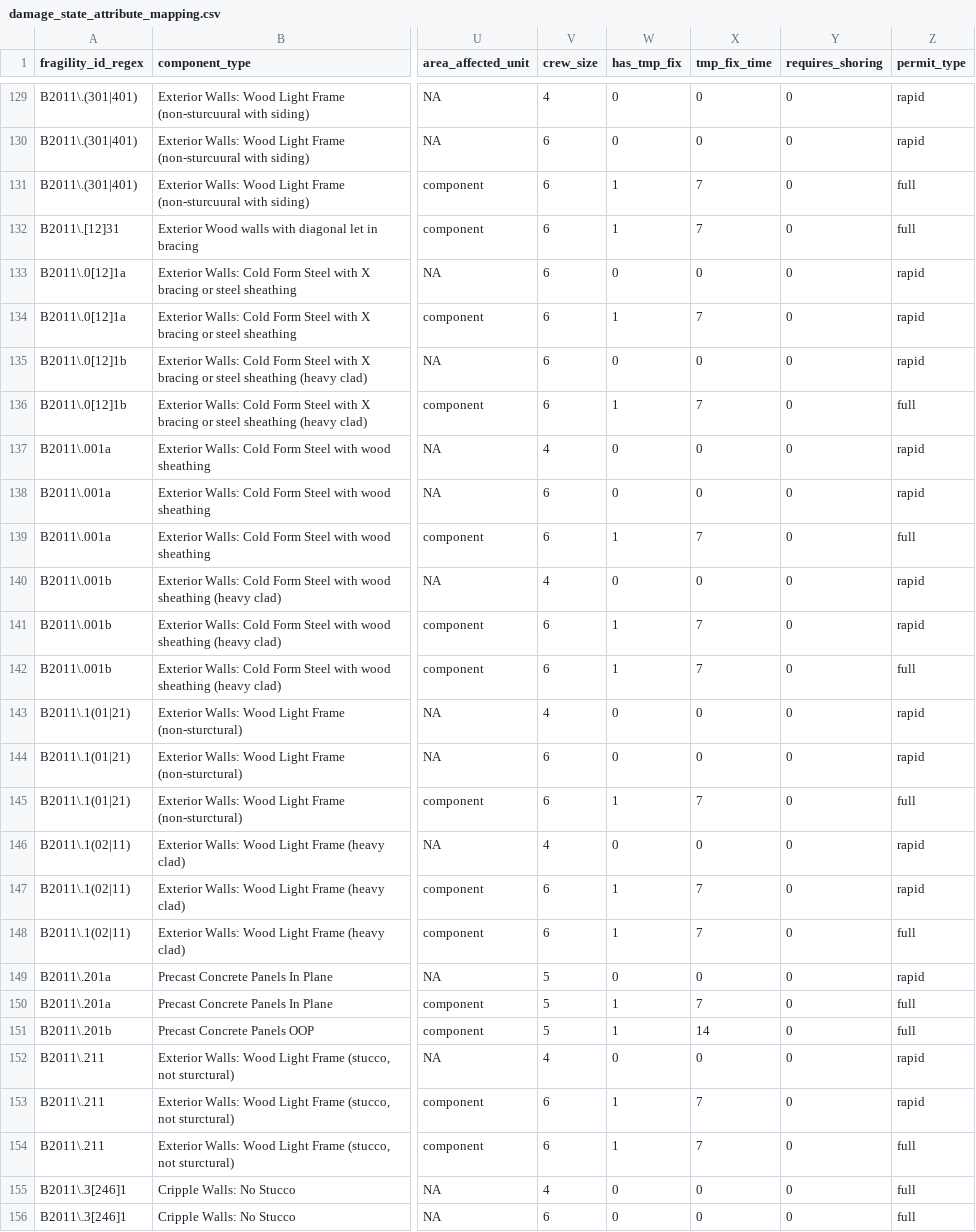
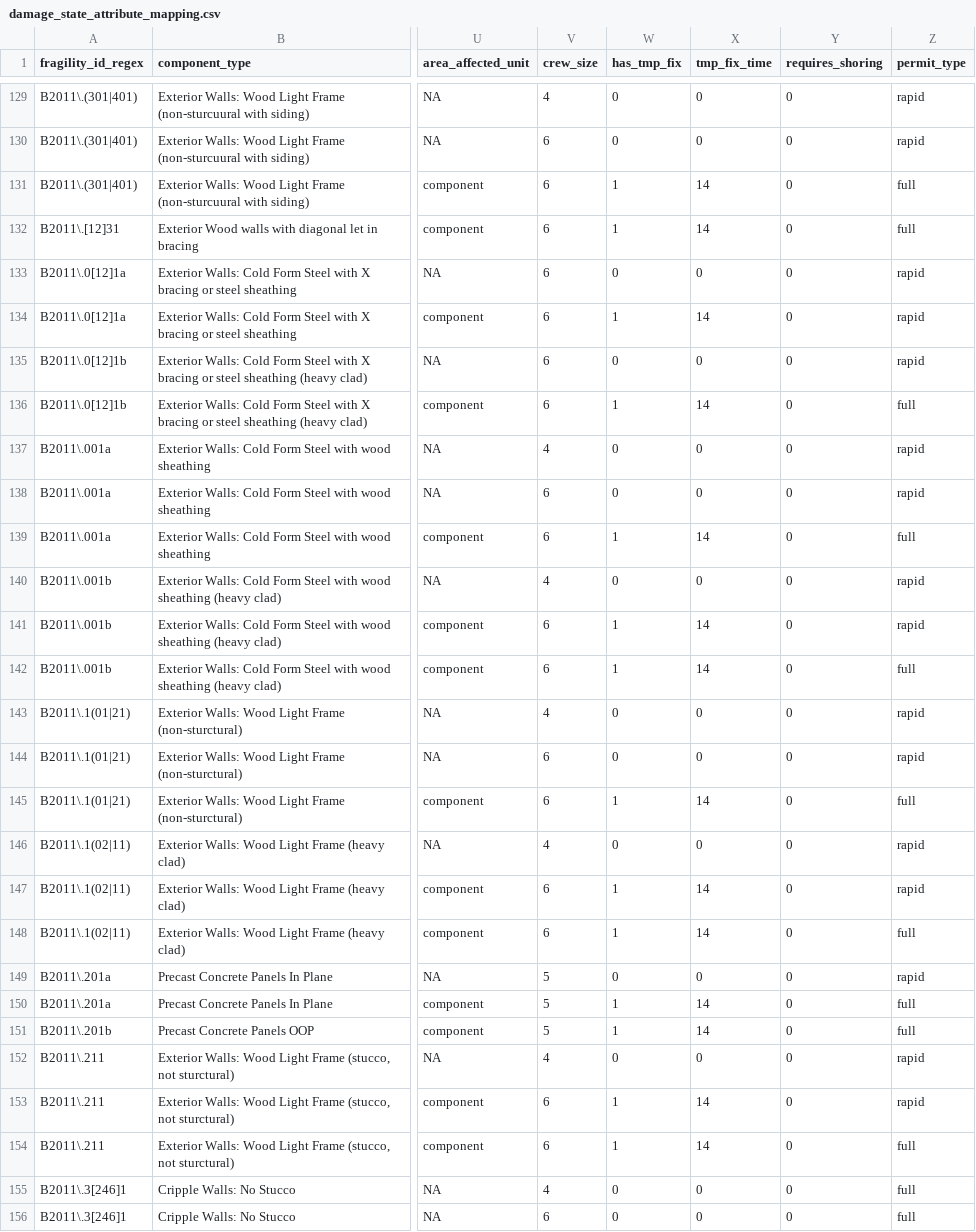
Before and after one commit to OpenPBEE/PBEE-Recovery, a CSV file: static_tables/damage_state_attribute_mapping.csv, drawn as a sheet; only a part is shown, gaps mark what is left out; the diff covers the shown part only; the diff names each change by its address in the sheet, - before the commit and + after, or states it on an @@ line.

Commit message:
Increase enclosure temp repair times to 14 days
Based on feedback from ATC 138 PRP

```diff
--- a/static_tables/damage_state_attribute_mapping.csv
+++ b/static_tables/damage_state_attribute_mapping.csv
-X131:X132 (tmp_fix_time): 7
+X131:X132 (tmp_fix_time): 14
-X134 (tmp_fix_time): 7
+X134 (tmp_fix_time): 14
-X136 (tmp_fix_time): 7
+X136 (tmp_fix_time): 14
-X139 (tmp_fix_time): 7
+X139 (tmp_fix_time): 14
-X141:X142 (tmp_fix_time): 7
+X141:X142 (tmp_fix_time): 14
-X145 (tmp_fix_time): 7
+X145 (tmp_fix_time): 14
-X147:X148 (tmp_fix_time): 7
+X147:X148 (tmp_fix_time): 14
-X150 (tmp_fix_time): 7
+X150 (tmp_fix_time): 14
-X153:X154 (tmp_fix_time): 7
+X153:X154 (tmp_fix_time): 14
```
Also changed, not shown: 3 edited cells elsewhere in this file.
